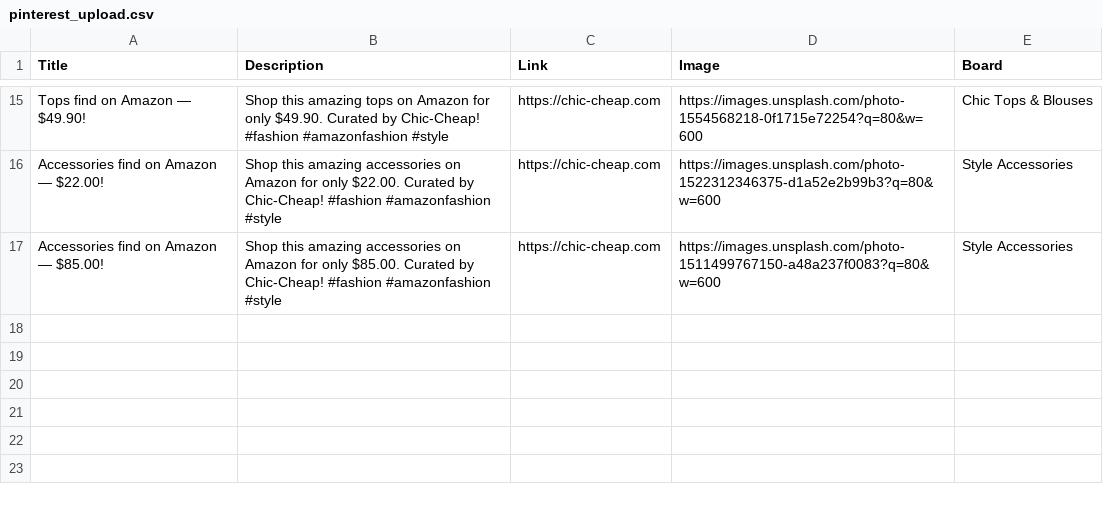
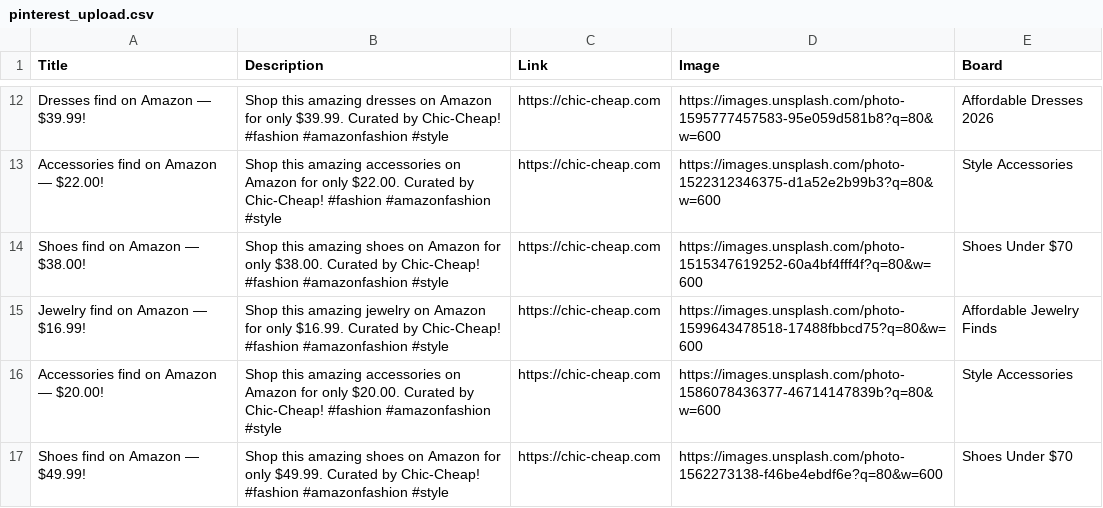
Before and after one commit to roccozoom/chic-cheap, a CSV file: pinterest_upload.csv, drawn as a sheet; only a part is shown, gaps mark what is left out; the diff covers the shown part only.

```diff
--- a/pinterest_upload.csv
+++ b/pinterest_upload.csv
@@ -15,3 +12,6 @@
-"Tops find on Amazon — $49.90!","Shop this amazing tops on Amazon for only $49.90. Curated by Chic-Cheap! #fashion #amazonfashion #style","https://chic-cheap.com","https://images.unsplash.com/photo-1554568218-0f1715e72254?q=80&w=600","Chic Tops & Blouses"
+"Dresses find on Amazon — $39.99!","Shop this amazing dresses on Amazon for only $39.99. Curated by Chic-Cheap! #fashion #amazonfashion #style","https://chic-cheap.com","https://images.unsplash.com/photo-1595777457583-95e059d581b8?q=80&w=600","Affordable Dresses 2026"
 "Accessories find on Amazon — $22.00!","Shop this amazing accessories on Amazon for only $22.00. Curated by Chic-Cheap! #fashion #amazonfashion #style","https://chic-cheap.com","https://images.unsplash.com/photo-1522312346375-d1a52e2b99b3?q=80&w=600","Style Accessories"
-"Accessories find on Amazon — $85.00!","Shop this amazing accessories on Amazon for only $85.00. Curated by Chic-Cheap! #fashion #amazonfashion #style","https://chic-cheap.com","https://images.unsplash.com/photo-1511499767150-a48a237f0083?q=80&w=600","Style Accessories"
+"Shoes find on Amazon — $38.00!","Shop this amazing shoes on Amazon for only $38.00. Curated by Chic-Cheap! #fashion #amazonfashion #style","https://chic-cheap.com","https://images.unsplash.com/photo-1515347619252-60a4bf4fff4f?q=80&w=600","Shoes Under $70"
+"Jewelry find on Amazon — $16.99!","Shop this amazing jewelry on Amazon for only $16.99. Curated by Chic-Cheap! #fashion #amazonfashion #style","https://chic-cheap.com","https://images.unsplash.com/photo-1599643478518-17488fbbcd75?q=80&w=600","Affordable Jewelry Finds"
+"Accessories find on Amazon — $20.00!","Shop this amazing accessories on Amazon for only $20.00. Curated by Chic-Cheap! #fashion #amazonfashion #style","https://chic-cheap.com","https://images.unsplash.com/photo-1586078436377-46714147839b?q=80&w=600","Style Accessories"
+"Shoes find on Amazon — $49.99!","Shop this amazing shoes on Amazon for only $49.99. Curated by Chic-Cheap! #fashion #amazonfashion #style","https://chic-cheap.com","https://images.unsplash.com/photo-1562273138-f46be4ebdf6e?q=80&w=600","Shoes Under $70"
```
Also changed, not shown: 1 added row, 4 removed rows and 27 edited cells elsewhere in this file, 4 other files.
